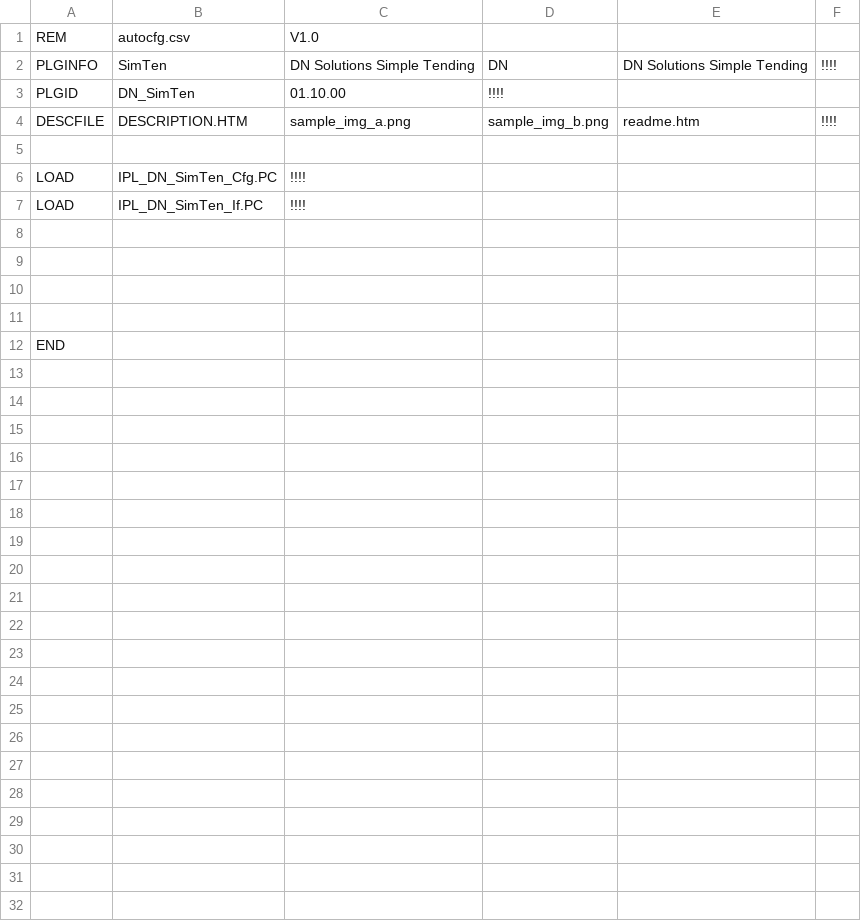
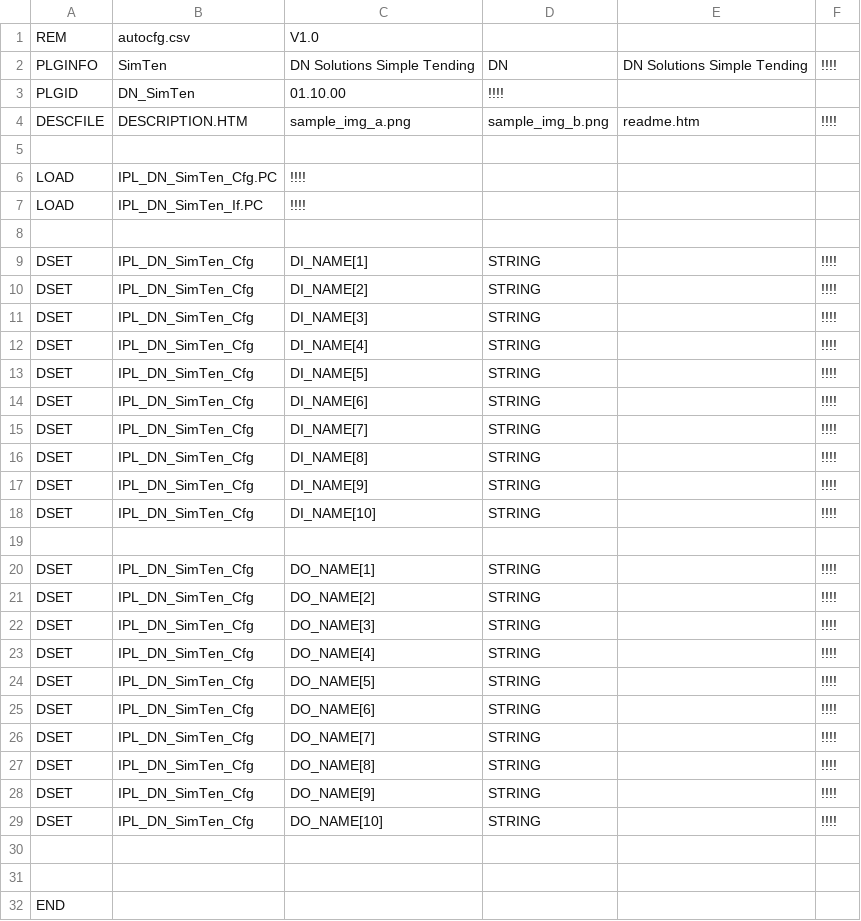
Before and after one commit to jaemin63/SimTen, a CSV file: src/config/autocfg.CSV, drawn as a sheet.

```diff
--- a/src/config/autocfg.CSV
+++ b/src/config/autocfg.CSV
@@ -8,3 +8,23 @@ LOAD,IPL_DN_SimTen_If.PC,!!!!,,,
 ,,,,,
+DSET,IPL_DN_SimTen_Cfg,DI_NAME[1],STRING, ,!!!!
+DSET,IPL_DN_SimTen_Cfg,DI_NAME[2],STRING, ,!!!!
+DSET,IPL_DN_SimTen_Cfg,DI_NAME[3],STRING, ,!!!!
+DSET,IPL_DN_SimTen_Cfg,DI_NAME[4],STRING, ,!!!!
+DSET,IPL_DN_SimTen_Cfg,DI_NAME[5],STRING, ,!!!!
+DSET,IPL_DN_SimTen_Cfg,DI_NAME[6],STRING, ,!!!!
+DSET,IPL_DN_SimTen_Cfg,DI_NAME[7],STRING, ,!!!!
+DSET,IPL_DN_SimTen_Cfg,DI_NAME[8],STRING, ,!!!!
+DSET,IPL_DN_SimTen_Cfg,DI_NAME[9],STRING, ,!!!!
+DSET,IPL_DN_SimTen_Cfg,DI_NAME[10],STRING, ,!!!!
 
+DSET,IPL_DN_SimTen_Cfg,DO_NAME[1],STRING, ,!!!!
+DSET,IPL_DN_SimTen_Cfg,DO_NAME[2],STRING, ,!!!!
+DSET,IPL_DN_SimTen_Cfg,DO_NAME[3],STRING, ,!!!!
+DSET,IPL_DN_SimTen_Cfg,DO_NAME[4],STRING, ,!!!!
+DSET,IPL_DN_SimTen_Cfg,DO_NAME[5],STRING, ,!!!!
+DSET,IPL_DN_SimTen_Cfg,DO_NAME[6],STRING, ,!!!!
+DSET,IPL_DN_SimTen_Cfg,DO_NAME[7],STRING, ,!!!!
+DSET,IPL_DN_SimTen_Cfg,DO_NAME[8],STRING, ,!!!!
+DSET,IPL_DN_SimTen_Cfg,DO_NAME[9],STRING, ,!!!!
+DSET,IPL_DN_SimTen_Cfg,DO_NAME[10],STRING, ,!!!!
 ,,,,,
```
Also changed, not shown: 3 other files.
